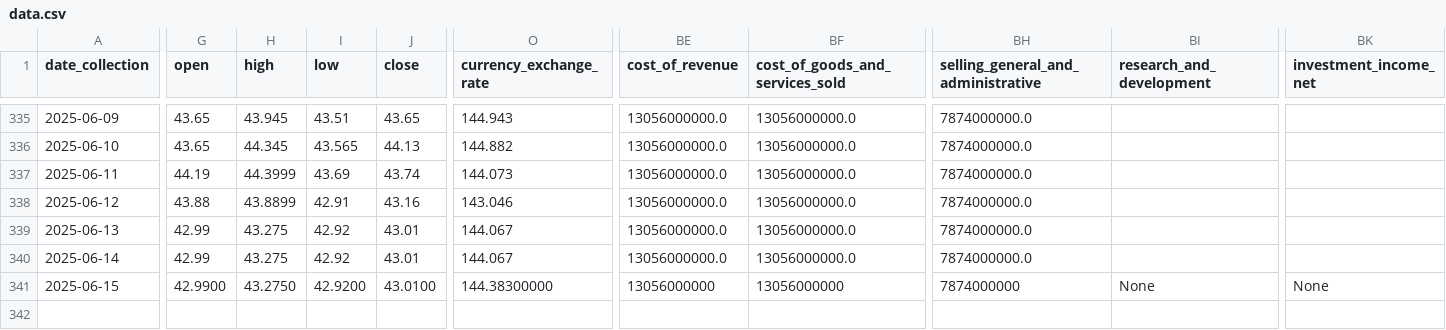
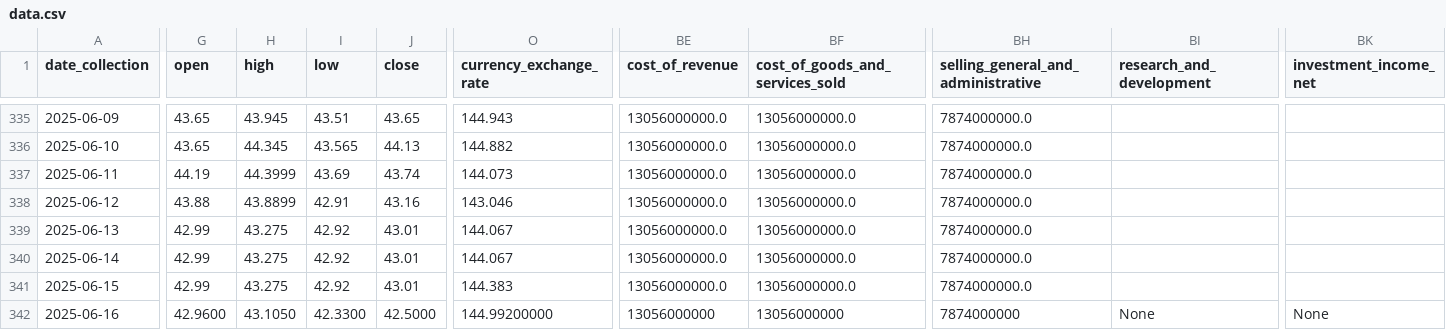
Before and after one commit to CastIehard/Stock-Prediction-AI, a CSV file: Stocks/Verizon/data.csv, drawn as a sheet; only a part is shown, gaps mark what is left out; rows hold the shown columns only; the diff covers the shown part only; the diff names each change by its address in the sheet, - before the commit and + after, or states it on an @@ line.

Commit message:
Daily Collection

```diff
--- a/Stocks/Verizon/data.csv
+++ b/Stocks/Verizon/data.csv
-G341 (open): 42.9900
+G341 (open): 42.99
-H341 (high): 43.2750
+H341 (high): 43.275
-I341 (low): 42.9200
+I341 (low): 42.92
-J341 (close): 43.0100
+J341 (close): 43.01
-O341 (currency_exchange_rate): 144.38300000
+O341 (currency_exchange_rate): 144.383
-BE341 (cost_of_revenue): 13056000000
+BE341 (cost_of_revenue): 13056000000.0
-BF341 (cost_of_goods_and_services_sold): 13056000000
+BF341 (cost_of_goods_and_services_sold): 13056000000.0
-BH341: 7874000000
+BH341: 7874000000.0
-BI341 (research_and_development): None
+BI341 (research_and_development): (empty)
-BK341 (investment_income_net): None
+BK341 (investment_income_net): (empty)
+row 342: 2025-06-16 | 42.9600 | 43.1050 | 42.3300 | 42.5000 | 144.99200000 | 13056000000 | 13056000000 | 7874000000 | None | None
```
Also changed, not shown: 28 edited cells elsewhere in this file, Stocks/Adobe/data.csv.
